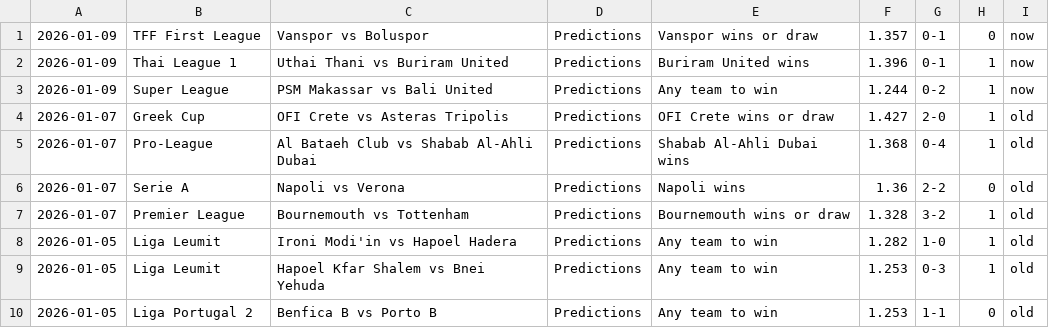
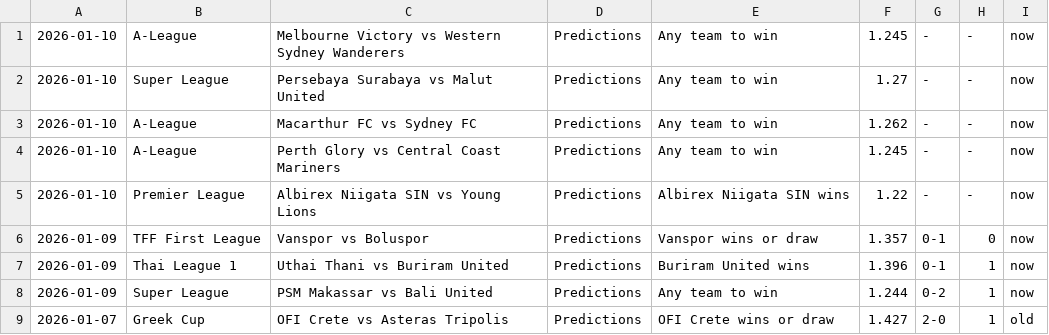
Before and after one commit to htetmyet/footytips, a CSV file: free_fix.csv, drawn as a sheet; only a part is shown; the shorter side is filled out with more unchanged rows.

```diff
--- a/free_fix.csv
+++ b/free_fix.csv
@@ -1 +1,6 @@
+2026-01-10,A-League,Melbourne Victory vs Western Sydney Wanderers,Predictions,Any team to win,1.245,-,-,now
+2026-01-10,Super League,Persebaya Surabaya vs Malut United,Predictions,Any team to win,1.27,-,-,now
+2026-01-10,A-League,Macarthur FC vs Sydney FC,Predictions,Any team to win,1.262,-,-,now
+2026-01-10,A-League,Perth Glory vs Central Coast Mariners,Predictions,Any team to win,1.245,-,-,now
+2026-01-10,Premier League,Albirex Niigata SIN vs Young Lions,Predictions,Albirex Niigata SIN wins,1.22,-,-,now
 2026-01-09,TFF First League,Vanspor vs Boluspor,Predictions,Vanspor wins or draw,1.357,0-1,0,now
```
Also changed, not shown: pre_fix.csv, tmp_fix.csv.
